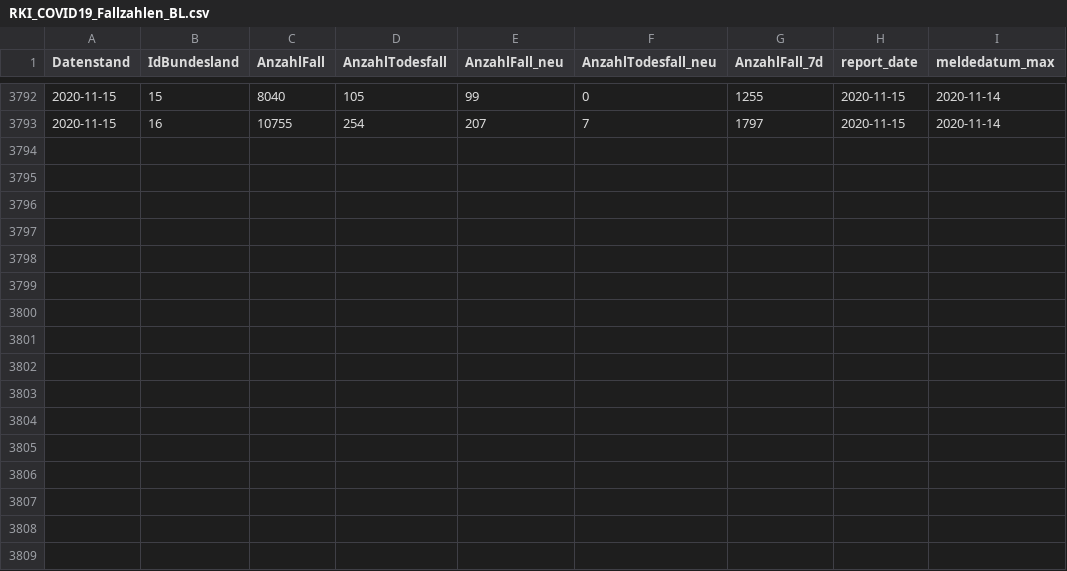
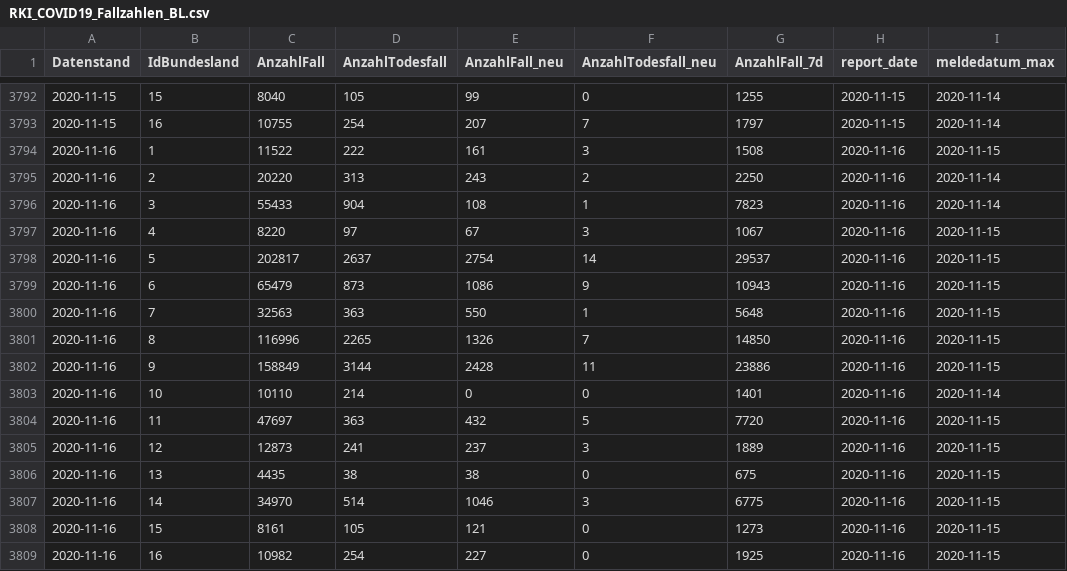
Before and after one commit to Rubber1Duck/RD_RKI_COVID19_DATA_NEW, a CSV file: Fallzahlen/RKI_COVID19_Fallzahlen_BL.csv, drawn as a sheet; only a part is shown, gaps mark what is left out; the diff names each change by its address in the sheet, - before the commit and + after, or states it on an @@ line.

```diff
--- a/Fallzahlen/RKI_COVID19_Fallzahlen_BL.csv
+++ b/Fallzahlen/RKI_COVID19_Fallzahlen_BL.csv
+row 3794: 2020-11-16 | 1 | 11522 | 222 | 161 | 3 | 1508 | 2020-11-16 | 2020-11-15
+row 3795: 2020-11-16 | 2 | 20220 | 313 | 243 | 2 | 2250 | 2020-11-16 | 2020-11-14
+row 3796: 2020-11-16 | 3 | 55433 | 904 | 108 | 1 | 7823 | 2020-11-16 | 2020-11-14
+row 3797: 2020-11-16 | 4 | 8220 | 97 | 67 | 3 | 1067 | 2020-11-16 | 2020-11-15
+row 3798: 2020-11-16 | 5 | 202817 | 2637 | 2754 | 14 | 29537 | 2020-11-16 | 2020-11-15
+row 3799: 2020-11-16 | 6 | 65479 | 873 | 1086 | 9 | 10943 | 2020-11-16 | 2020-11-15
+row 3800: 2020-11-16 | 7 | 32563 | 363 | 550 | 1 | 5648 | 2020-11-16 | 2020-11-15
+row 3801: 2020-11-16 | 8 | 116996 | 2265 | 1326 | 7 | 14850 | 2020-11-16 | 2020-11-15
+row 3802: 2020-11-16 | 9 | 158849 | 3144 | 2428 | 11 | 23886 | 2020-11-16 | 2020-11-15
+row 3803: 2020-11-16 | 10 | 10110 | 214 | 0 | 0 | 1401 | 2020-11-16 | 2020-11-14
+row 3804: 2020-11-16 | 11 | 47697 | 363 | 432 | 5 | 7720 | 2020-11-16 | 2020-11-15
+row 3805: 2020-11-16 | 12 | 12873 | 241 | 237 | 3 | 1889 | 2020-11-16 | 2020-11-15
+row 3806: 2020-11-16 | 13 | 4435 | 38 | 38 | 0 | 675 | 2020-11-16 | 2020-11-15
+row 3807: 2020-11-16 | 14 | 34970 | 514 | 1046 | 3 | 6775 | 2020-11-16 | 2020-11-15
+row 3808: 2020-11-16 | 15 | 8161 | 105 | 121 | 0 | 1273 | 2020-11-16 | 2020-11-15
+row 3809: 2020-11-16 | 16 | 10982 | 254 | 227 | 0 | 1925 | 2020-11-16 | 2020-11-15
```
Also changed, not shown: Fallzahlen/RKI_COVID19_Fallzahlen_00.csv, 20 other files.
